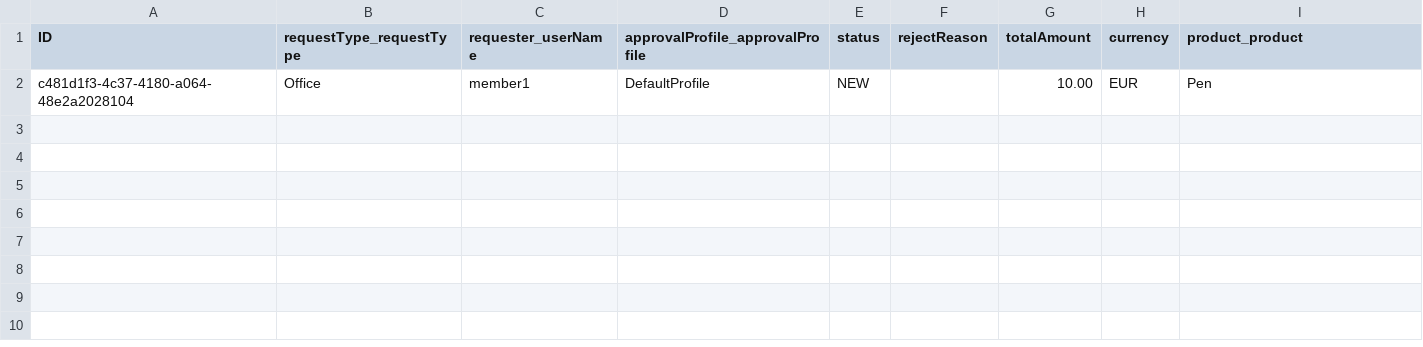
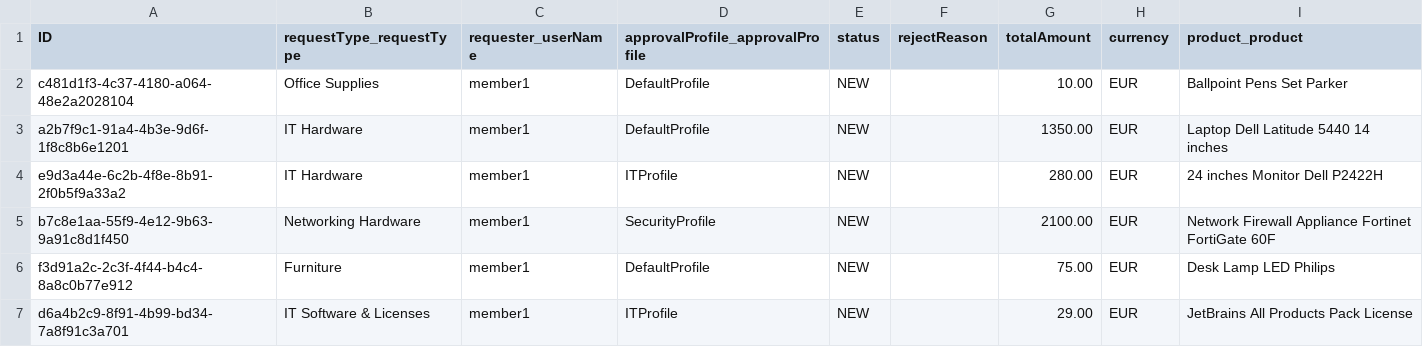
Before and after one commit to NickSinazhenski/sap_cap_final_version, a CSV file: db/data/app.model-PurchaseRequest.csv, drawn as a sheet.

```diff
--- a/db/data/app.model-PurchaseRequest.csv
+++ b/db/data/app.model-PurchaseRequest.csv
@@ -1,2 +1,7 @@
 ID,requestType_requestType,requester_userName,approvalProfile_approvalProfile,status,rejectReason,totalAmount,currency,product_product
-c481d1f3-4c37-4180-a064-48e2a2028104,Office,member1,DefaultProfile,NEW,,10.00,EUR,Pen
+c481d1f3-4c37-4180-a064-48e2a2028104,Office Supplies,member1,DefaultProfile,NEW,,10.00,EUR,Ballpoint Pens Set Parker
+a2b7f9c1-91a4-4b3e-9d6f-1f8c8b6e1201,IT Hardware,member1,DefaultProfile,NEW,,1350.00,EUR,Laptop Dell Latitude 5440 14 inches
+e9d3a44e-6c2b-4f8e-8b91-2f0b5f9a33a2,IT Hardware,member1,ITProfile,NEW,,280.00,EUR,24 inches Monitor Dell P2422H
+b7c8e1aa-55f9-4e12-9b63-9a91c8d1f450,Networking Hardware,member1,SecurityProfile,NEW,,2100.00,EUR,Network Firewall Appliance Fortinet FortiGate 60F
+f3d91a2c-2c3f-4f44-b4c4-8a8c0b77e912,Furniture,member1,DefaultProfile,NEW,,75.00,EUR,Desk Lamp LED Philips
+d6a4b2c9-8f91-4b99-bd34-7a8f91c3a701,IT Software & Licenses,member1,ITProfile,NEW,,29.00,EUR,JetBrains All Products Pack License
```
Also changed, not shown: 15 other files.
